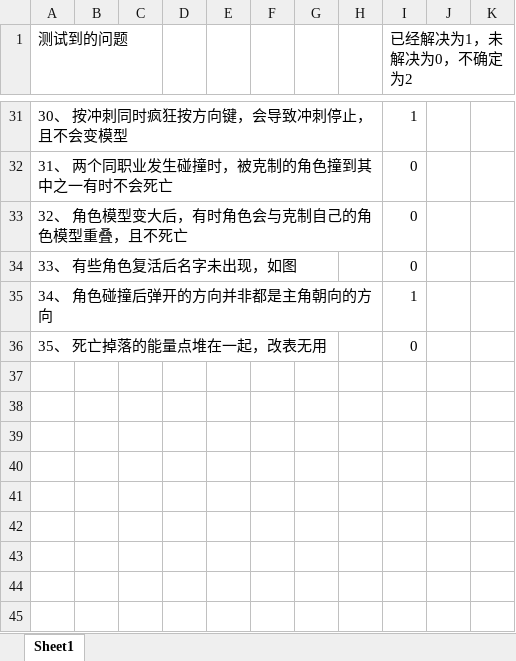
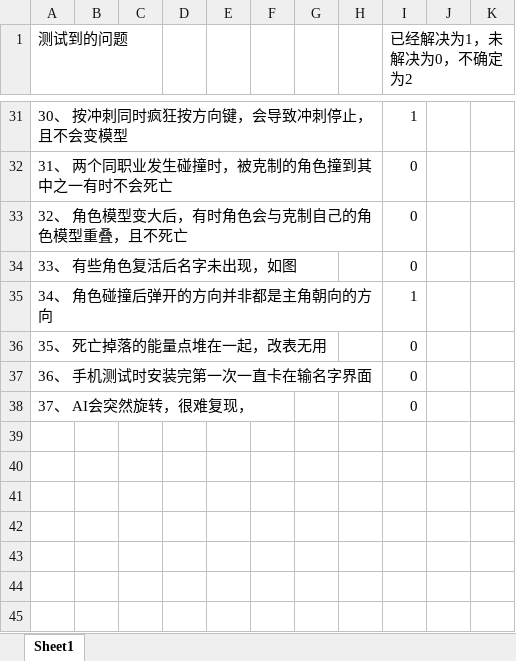
Before and after one commit to k3498gg/TSC, an Excel workbook: Document/问题列表.xlsx, sheet Sheet1, drawn as a sheet; only a part is shown, gaps mark what is left out; values as stored, in another font and other column widths than the file's, no borders; charts and pictures not drawn; the diff names each change by its address in the sheet, - before the commit and + after, or states it on an @@ line.

```diff
--- a/Document/问题列表.xlsx (sheet Sheet1)
+++ b/Document/问题列表.xlsx (sheet Sheet1)
-row 37: (empty)
+row 37: 36、 手机测试时安装完第一次一直卡在输名字界面 |  |  |  |  |  |  |  | 0
-row 38: (empty)
+row 38: 37、 AI会突然旋转，很难复现， |  |  |  |  |  |  |  | 0
```
Also changed, not shown: charts or pictures, Excel/excel/xls/C常量表.xlsx, Excel/excel/xls/J技能信息.xlsx, 6 other files.
